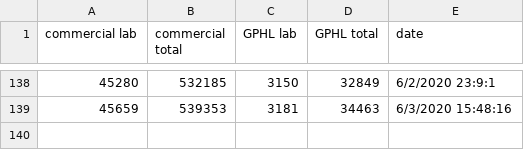
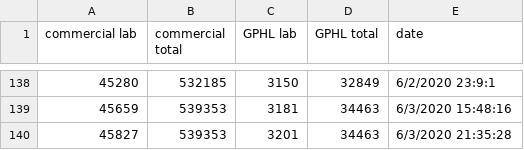
Before and after one commit to dmrobotix/GACOVID19, a CSV file: csv/gatests.csv, drawn as a sheet; only a part is shown, gaps mark what is left out.

Commit message:
adding 7pm data

```diff
--- a/csv/gatests.csv
+++ b/csv/gatests.csv
@@ -139 +139,2 @@
 45659,539353 ,3181,34463 ,6/3/2020 15:48:16
+45827,539353 ,3201,34463 ,6/3/2020 21:35:28
```
Also changed, not shown: csv/ga-stats-consolidated.csv, csv/gasummary.csv, 4 other files.
